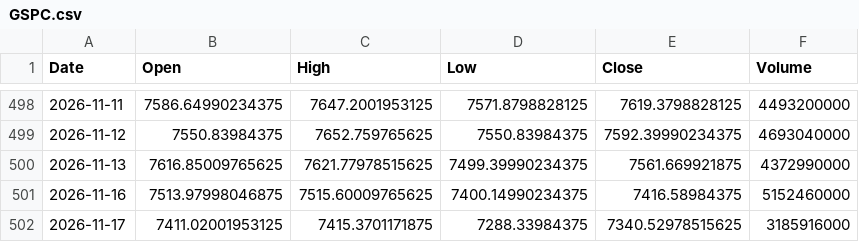
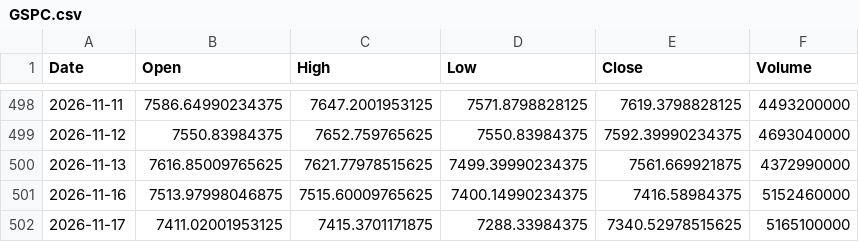
Before and after one commit to mmueses/estrategia-claude, a CSV file: datos/GSPC.csv, drawn as a sheet; only a part is shown, gaps mark what is left out.

```diff
--- a/datos/GSPC.csv
+++ b/datos/GSPC.csv
@@ -501,2 +501,2 @@ Date,Open,High,Low,Close,Volume
 2026-11-16,7513.97998046875,7515.60009765625,7400.14990234375,7416.58984375,5152460000
-2026-11-17,7411.02001953125,7415.3701171875,7288.33984375,7340.52978515625,3185916000
+2026-11-17,7411.02001953125,7415.3701171875,7288.33984375,7340.52978515625,5165100000
```
Also changed, not shown: 9 other files.
